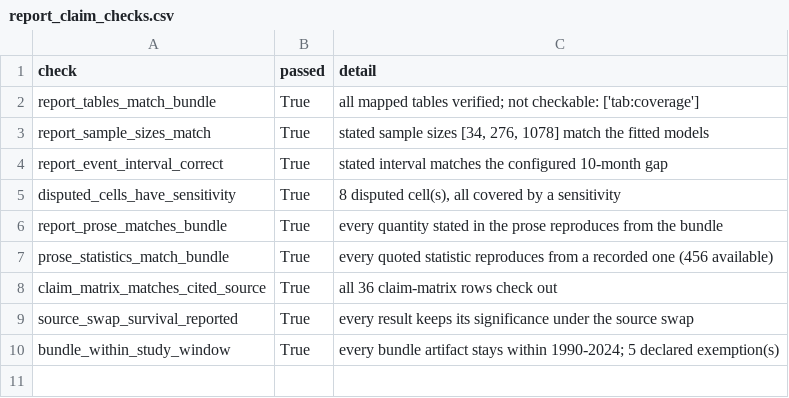
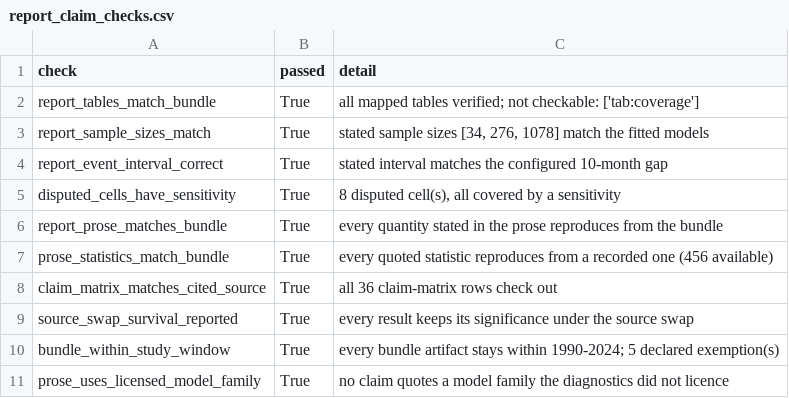
Before and after one commit to DiogoRibeiro7/portugal-refining-resilience, a CSV file: data/metrics/report_claim_checks.csv, drawn as a sheet.

Commit message:
Require a claim to quote the model family the diagnostics licensed
The conclusion still headlined the diesel elasticity as 0.73 to 1.01 after the
corrected model selection made an error-correction model the licensed one, which
gives 0.713 to 1.242. The summary and the claim matrix had been updated; only
the LaTeX conclusion had not. Every gate passed, because both numbers are real
estimates from a model that was fitted and persisted - just not the one the
diagnostics selected. No reproducibility check can see that difference: it is a
question about which model a claim is entitled to use, not about arithmetic.

check_prose_uses_licensed_models reads the recorded model choice, works out which
family files are superseded by it, and flags a coefficient quoted from one of
them. Two things keep it from firing on coincidence. It compares against
estimate columns only and without the percentage-point fallback in
_reproducible, which had matched a monthly 103 kt figure against a price
elasticity of 1.0254. And it looks only at paragraphs that are about prices,
because a diesel coverage ratio printed as 0.800 sits within half a printed unit
of the gasoline short-run elasticity of 0.7997 and has nothing to do with it.

Two exemptions, both declared rather than inferred. Sections whose subject is a
superseded family are listed in config, since reporting what the discarded
specification said is the point there. And any paragraph that cross-references
one of those sections may quote its figures, because naming the source is what
the check exists to require.

The limitations section still said "generated regressor in the gasoline ECM"
when both products now have one, understating the caveat on a diesel result that
has become load-bearing.

```diff
--- a/data/metrics/report_claim_checks.csv
+++ b/data/metrics/report_claim_checks.csv
@@ -10 +10,2 @@ source_swap_survival_reported,True,every result keeps its significance under the
 bundle_within_study_window,True,every bundle artifact stays within 1990-2024; 5 declared exemption(s)
+prose_uses_licensed_model_family,True,no claim quotes a model family the diagnostics did not licence
```
Also changed, not shown: data/metrics/metric_catalog.csv, 58 other files.
